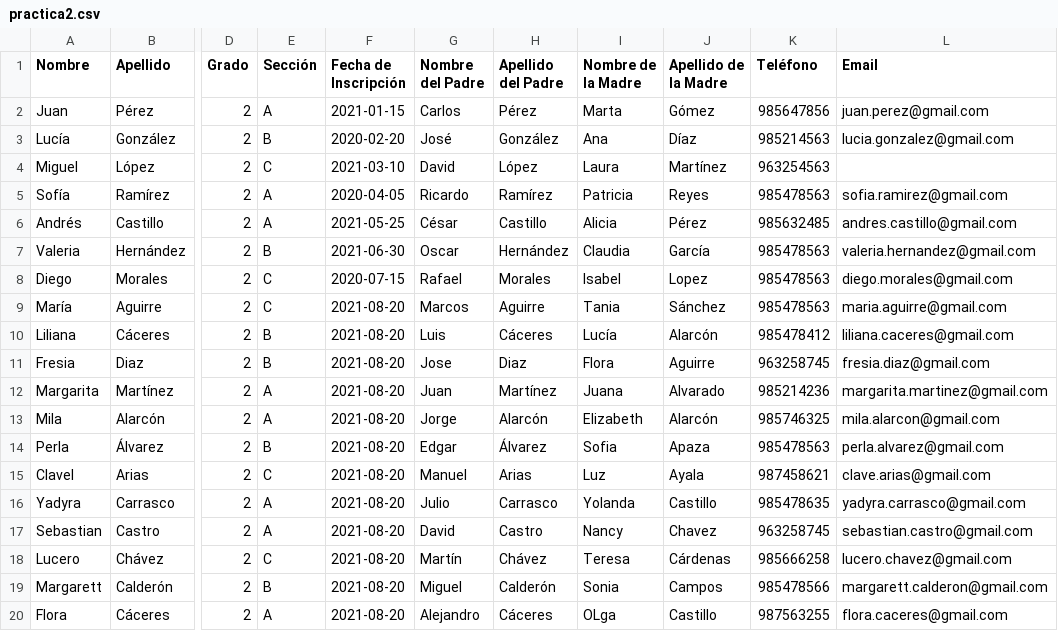
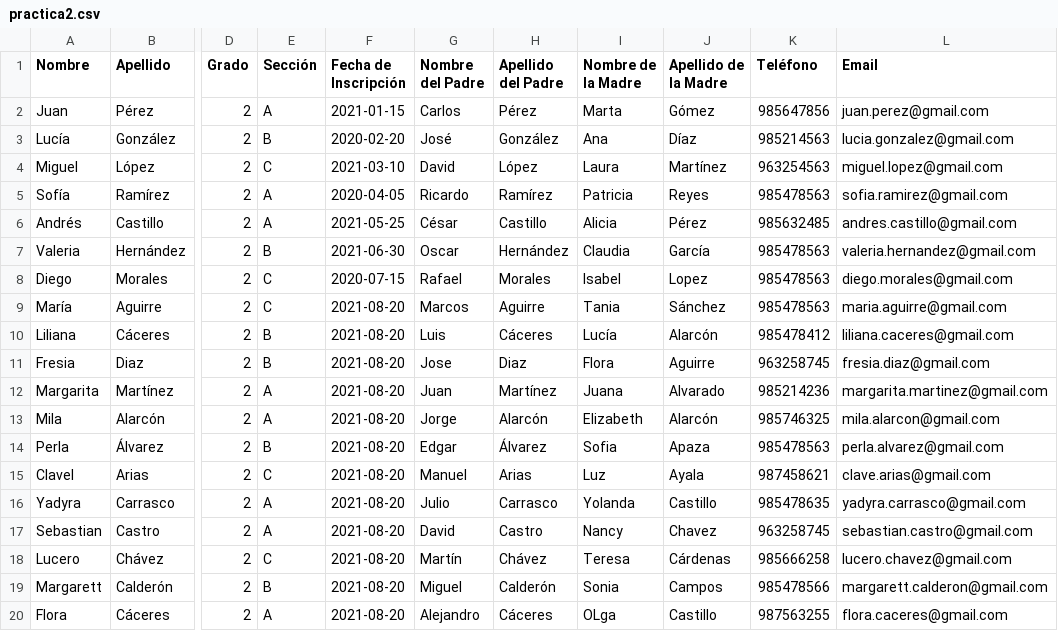
Before and after one commit to DemiPalomino/practica, a CSV file: practica2.csv, drawn as a sheet; only a part is shown, gaps mark what is left out; the diff names each change by its address in the sheet, - before the commit and + after, or states it on an @@ line.

Commit message:
practica2.csv

```diff
--- a/practica2.csv
+++ b/practica2.csv
-L4 (Email): (empty)
+L4 (Email): miguel.lopez@gmail.com
```
